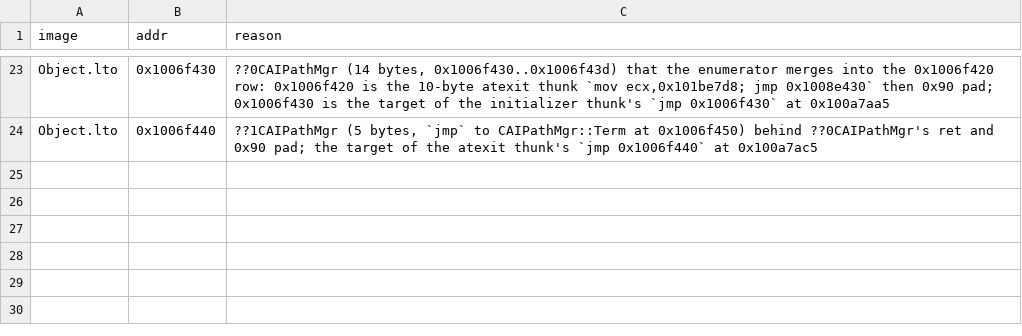
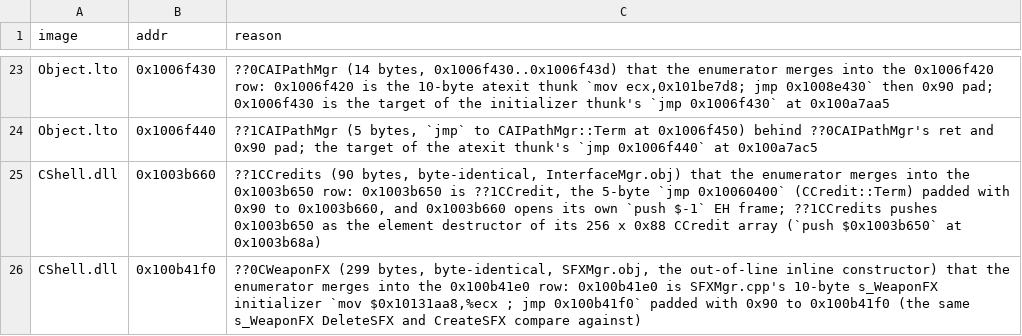
Before and after one commit to GenWorldOfficial/nolfsrc-android, a CSV file: progress/extent-splits.csv, drawn as a sheet; only a part is shown, gaps mark what is left out; the diff names each change by its address in the sheet, - before the commit and + after, or states it on an @@ line.

```diff
--- a/progress/extent-splits.csv
+++ b/progress/extent-splits.csv
+row 25: CShell.dll | 0x1003b660 | ??1CCredits (90 bytes, byte-identical, InterfaceMgr.obj) that the enumerator merges into the 0x1003b650 row: 0x1003b650 is ??1CCredit, the 5-byte `jmp 0x10060400` (CCredit::Term) padded with 0x90 to 0x1003b660, and 0x1003b660 opens its own `push $-1` EH frame; ??1CCredits pushes 0x1003b650 as the element destructor of its 256 x 0x88 CCredit array (`push $0x1003b650` at 0x1003b68a)
+row 26: CShell.dll | 0x100b41f0 | ??0CWeaponFX (299 bytes, byte-identical, SFXMgr.obj, the out-of-line inline constructor) that the enumerator merges into the 0x100b41e0 row: 0x100b41e0 is SFXMgr.cpp's 10-byte s_WeaponFX initializer `mov $0x10131aa8,%ecx ; jmp 0x100b41f0` padded with 0x90 to 0x100b41f0 (the same s_WeaponFX DeleteSFX and CreateSFX compare against)
```
Also changed, not shown: 3 other files.
